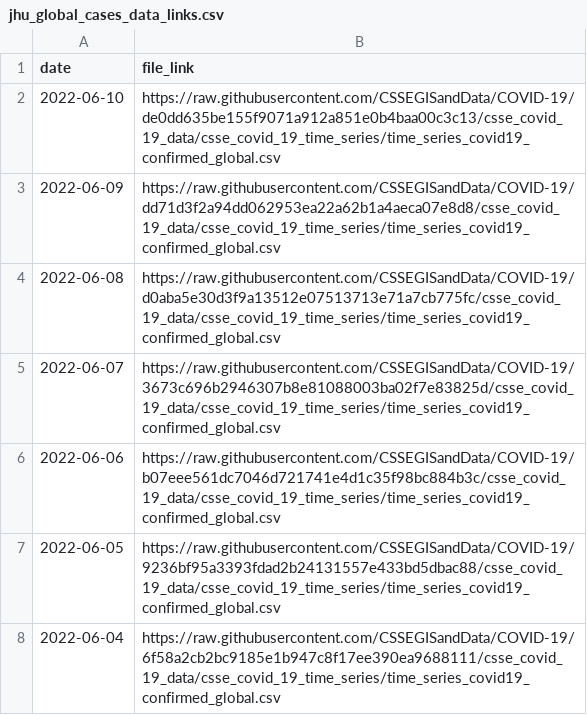
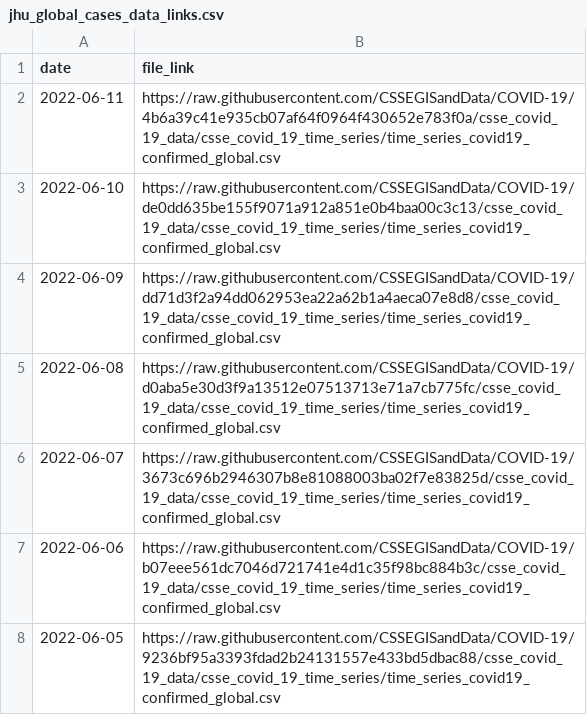
Before and after one commit to reichlab/covidData, a CSV file: data/jhu_global_cases_data_links.csv, drawn as a sheet; only a part is shown; the shorter side is filled out with more unchanged rows; the diff names each change by its address in the sheet, - before the commit and + after, or states it on an @@ line.

```diff
--- a/data/jhu_global_cases_data_links.csv
+++ b/data/jhu_global_cases_data_links.csv
+row 2: 2022-06-11 | https://raw.githubusercontent.com/CSSEGISandData/COVID-19/4b6a39c41e935cb07af64f0964f430652e783f0a/csse_covid_19_data/csse_covid_19_time_series/time_series_covid19_confirmed_global.csv
```
Also changed, not shown: data/jhu_global_deaths_data_links.csv, data/jhu_us_cases_data_links.csv, 1 other file.
